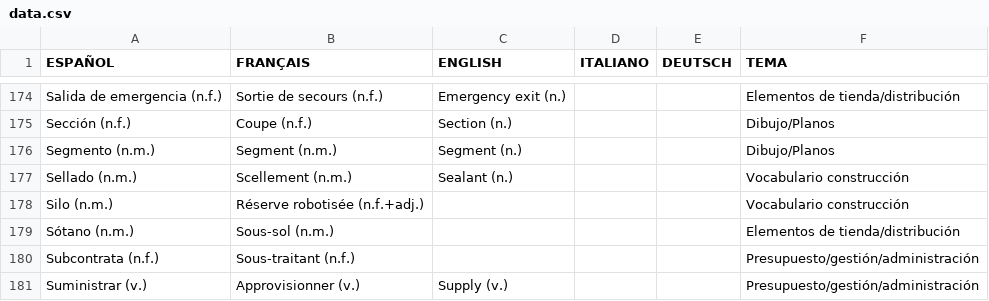
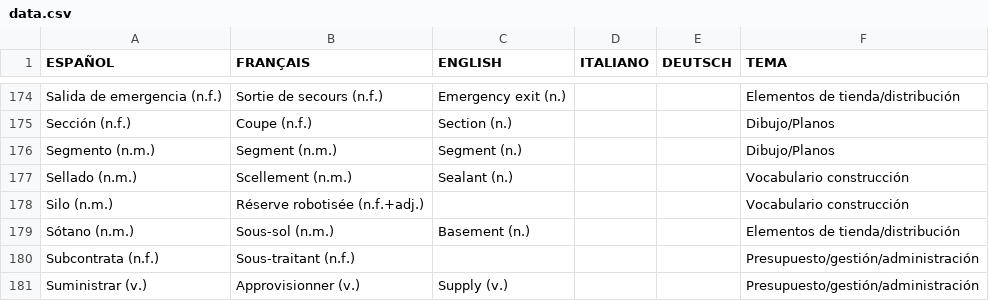
Before and after one commit to build-it-simple/dictionary, a CSV file: data.csv, drawn as a sheet; only a part is shown, gaps mark what is left out; the diff covers the shown part only.

```diff
--- a/data.csv
+++ b/data.csv
@@ -178,3 +178,3 @@ Sellado (n.m.);Scellement (n.m.);Sealant (n.);;;Vocabulario construcción
 Silo (n.m.);Réserve robotisée (n.f.+adj.);;;;Vocabulario construcción
-Sótano (n.m.);Sous-sol (n.m.);;;;Elementos de tienda/distribución
+Sótano (n.m.);Sous-sol (n.m.);Basement (n.);;;Elementos de tienda/distribución
 Subcontrata (n.f.);Sous-traitant (n.f.);;;;Presupuesto/gestión/administración
```
Also changed, not shown: 11 added rows and 13 edited cells elsewhere in this file, 3 other files.
